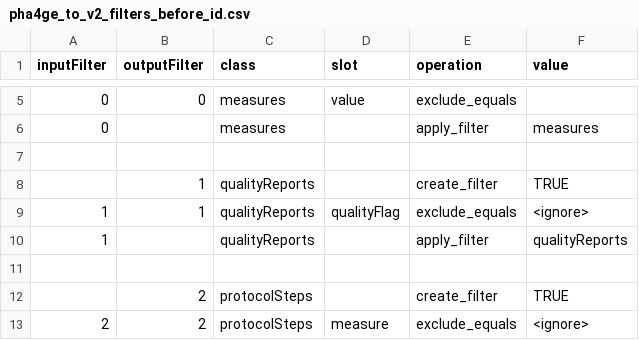
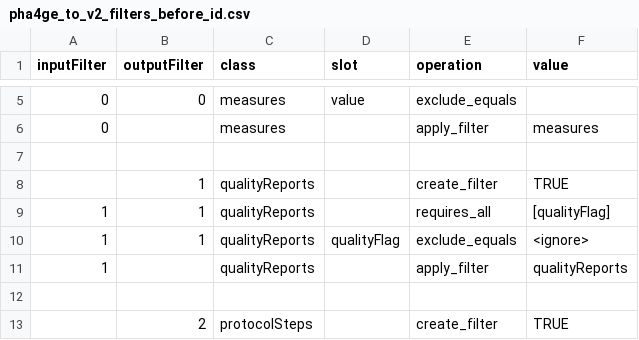
Before and after one commit to PHES-ODM/PHES-ODM-Mapper, a CSV file: odm_map/data/modules/pha4ge-to-v2/filters/pha4ge_to_v2_filters_before_id.csv, drawn as a sheet; only a part is shown, gaps mark what is left out; the shorter side is filled out with more unchanged rows; the diff names each change by its address in the sheet, - before the commit and + after, or states it on an @@ line.

Commit message:
Remove qualityReports rows with missing qualityFlag

```diff
--- a/odm_map/data/modules/pha4ge-to-v2/filters/pha4ge_to_v2_filters_before_id.csv
+++ b/odm_map/data/modules/pha4ge-to-v2/filters/pha4ge_to_v2_filters_before_id.csv
+row 9: 1 | 1 | qualityReports |  | requires_all | [qualityFlag]
```
